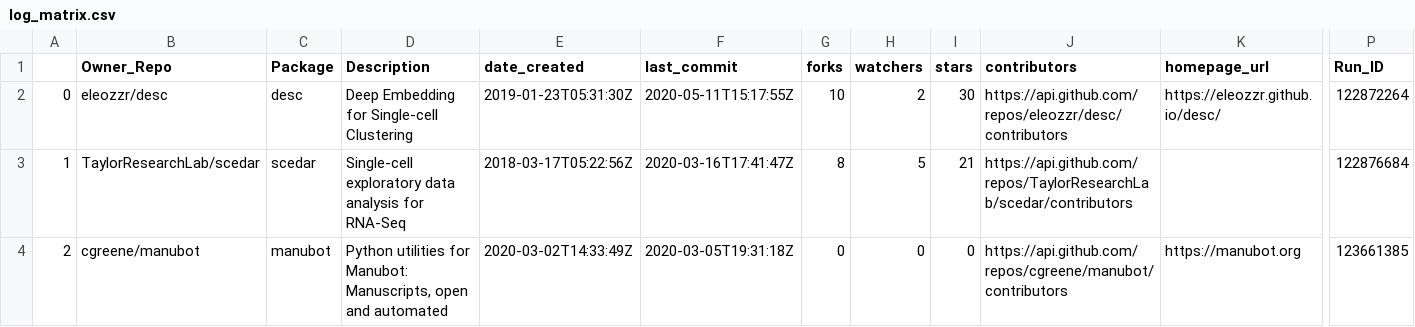
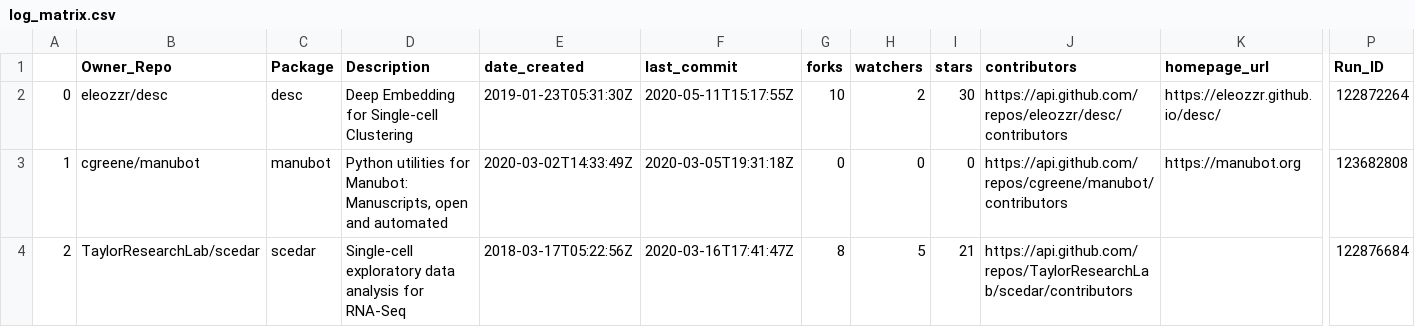
Before and after one commit to benstear/biopypir_logs, a CSV file: log_matrix.csv, drawn as a sheet; only a part is shown, gaps mark what is left out; the diff covers the shown part only; the diff names each change by its address in the sheet, - before the commit and + after, or states it on an @@ line.

Commit message:
Commit manubot workflow run # 403  (SUCCESS)

```diff
--- a/log_matrix.csv
+++ b/log_matrix.csv
-B3 (Owner_Repo): TaylorResearchLab/scedar
+B3 (Owner_Repo): cgreene/manubot
-C3 (Package): scedar
+C3 (Package): manubot
-D3 (Description): Single-cell exploratory data analysis for RNA-Seq
+D3 (Description): Python utilities for Manubot: Manuscripts, open and automated
-E3 (date_created): 2018-03-17T05:22:56Z
+E3 (date_created): 2020-03-02T14:33:49Z
-F3 (last_commit): 2020-03-16T17:41:47Z
+F3 (last_commit): 2020-03-05T19:31:18Z
-G3 (forks): 8
+G3 (forks): 0
-H3 (watchers): 5
+H3 (watchers): 0
-I3 (stars): 21
+I3 (stars): 0
-J3 (contributors): https://api.github.com/repos/TaylorResearchLab/scedar/contributors
+J3 (contributors): https://api.github.com/repos/cgreene/manubot/contributors
-K3 (homepage_url): (empty)
+K3 (homepage_url): https://manubot.org
-P3 (Run_ID): 122876684
+P3 (Run_ID): 123682808
-B4 (Owner_Repo): cgreene/manubot
+B4 (Owner_Repo): TaylorResearchLab/scedar
-C4 (Package): manubot
+C4 (Package): scedar
-D4 (Description): Python utilities for Manubot: Manuscripts, open and automated
+D4 (Description): Single-cell exploratory data analysis for RNA-Seq
-E4 (date_created): 2020-03-02T14:33:49Z
+E4 (date_created): 2018-03-17T05:22:56Z
-F4 (last_commit): 2020-03-05T19:31:18Z
+F4 (last_commit): 2020-03-16T17:41:47Z
-G4 (forks): 0
+G4 (forks): 8
-H4 (watchers): 0
+H4 (watchers): 5
-I4 (stars): 0
+I4 (stars): 21
-J4 (contributors): https://api.github.com/repos/cgreene/manubot/contributors
+J4 (contributors): https://api.github.com/repos/TaylorResearchLab/scedar/contributors
-K4 (homepage_url): https://manubot.org
+K4 (homepage_url): (empty)
-P4 (Run_ID): 123661385
+P4 (Run_ID): 122876684
```
Also changed, not shown: 8 edited cells elsewhere in this file, 3 other files.
